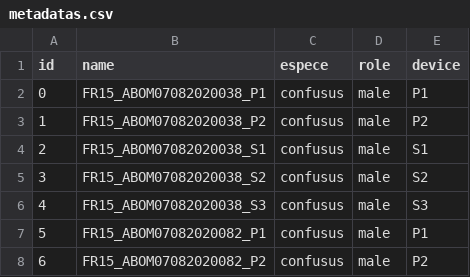
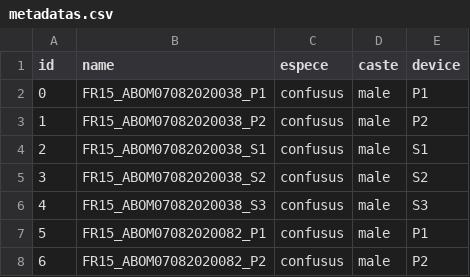
Before and after one commit to julesdubr/idmybee, a CSV file: data/annotations/metadatas.csv, drawn as a sheet; only a part is shown.

```diff
--- a/data/annotations/metadatas.csv
+++ b/data/annotations/metadatas.csv
@@ -1,2 +1,2 @@
-id,name,espece,role,device
+id,name,espece,caste,device
 0,FR15_ABOM07082020038_P1,confusus,male,P1
```
Also changed, not shown: out/validation_results/predictions_detailed.csv, 15 other files.
